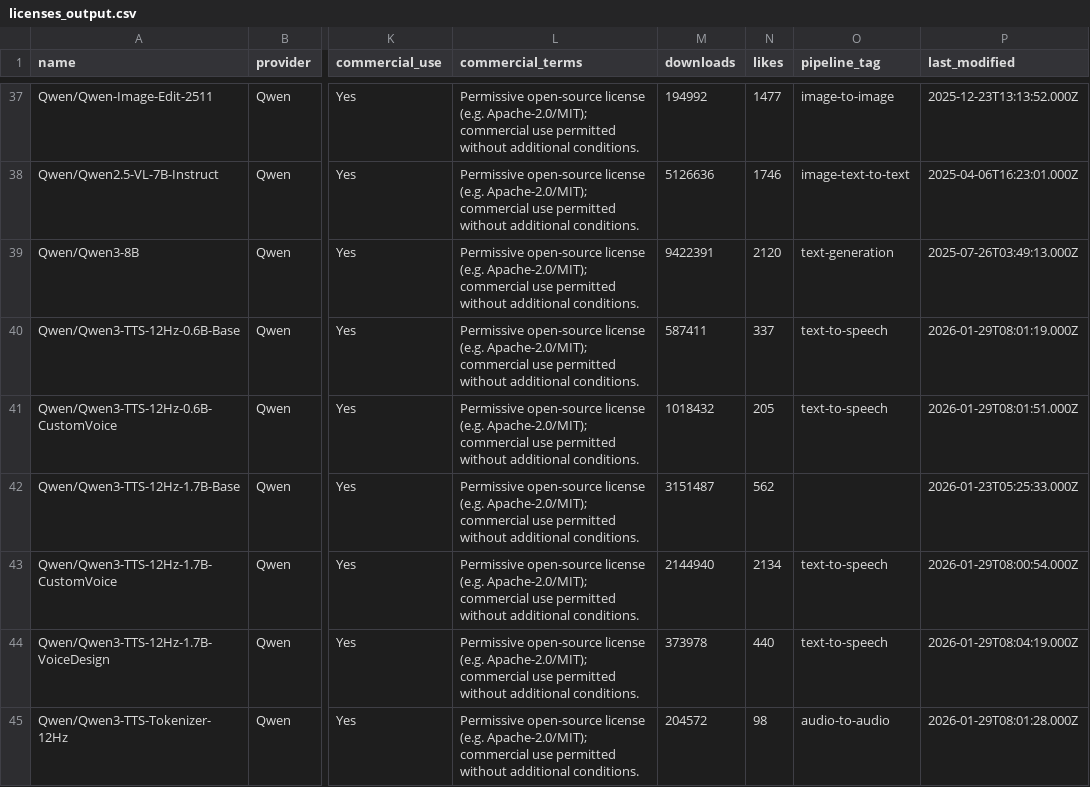
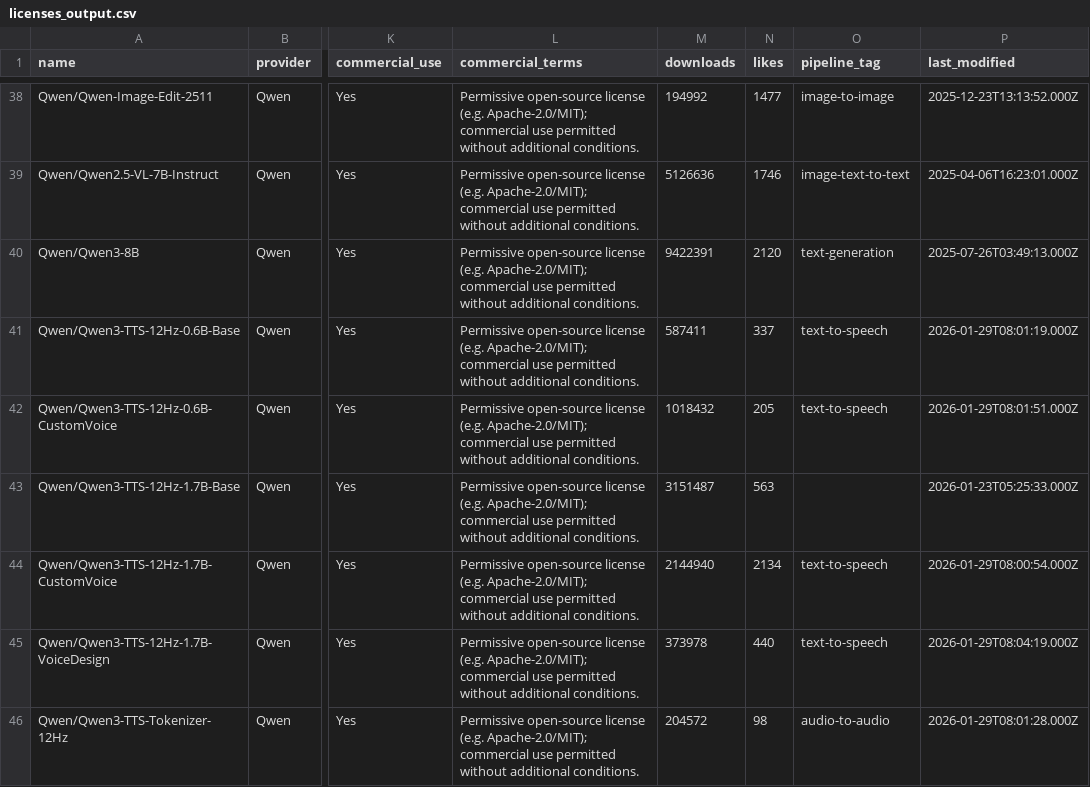
Before and after one commit to BradPita/Zaokaa-License-Database, a CSV file: data/licenses_output.csv, drawn as a sheet; only a part is shown, gaps mark what is left out; addresses are those after the commit; the diff covers the shown part only; the diff names each change by its address in the sheet, - before the commit and + after, or states it on an @@ line.

```diff
--- a/data/licenses_output.csv
+++ b/data/licenses_output.csv
-N43 (likes): 562
+N43 (likes): 563
```
Also changed, not shown: 1 added row, 1 removed row and 10 edited cells elsewhere in this file, 5 other files.
